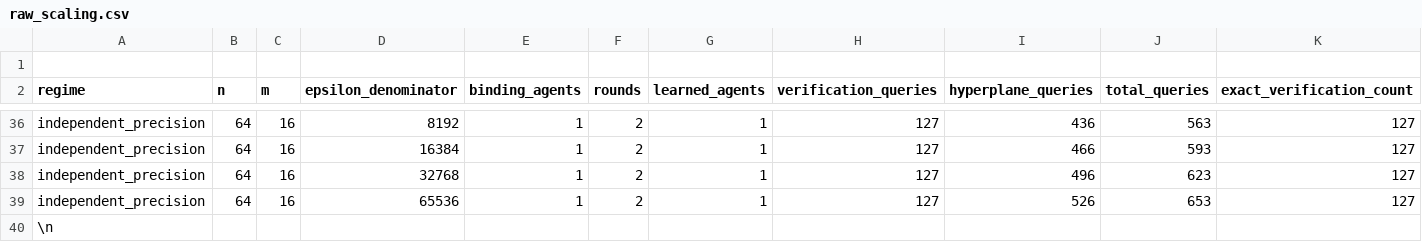
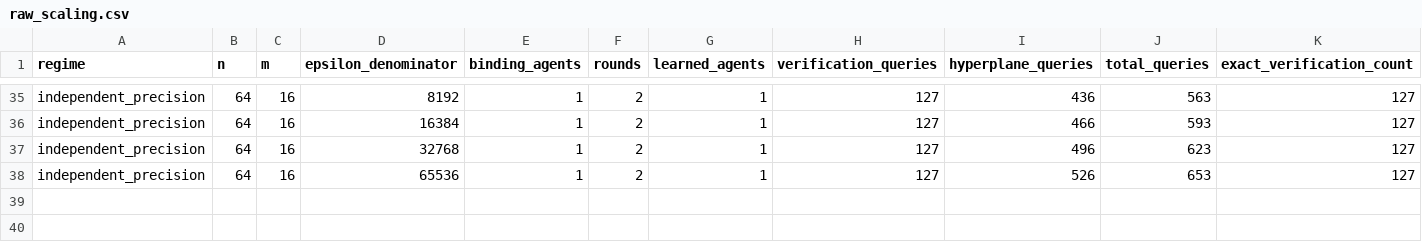
Before and after one commit to MachineLearning-Nerd/icml26-unanimous-acceptable-lotteries, a CSV file: .openresearch/artifacts/claim-1/raw_scaling.csv, drawn as a sheet; only a part is shown, gaps mark what is left out; rows hold the shown columns only; the diff names each change by its address in the sheet, - before the commit and + after, or states it on an @@ line.

```diff
--- a/.openresearch/artifacts/claim-1/raw_scaling.csv
+++ b/.openresearch/artifacts/claim-1/raw_scaling.csv
-row 1: (empty)
-row 40: \n
```
Also changed, not shown: .openresearch/artifacts/claim-5/raw_scaling.csv, space_candidate/evidence/claim-1/raw_scaling.csv, 38 other files.
